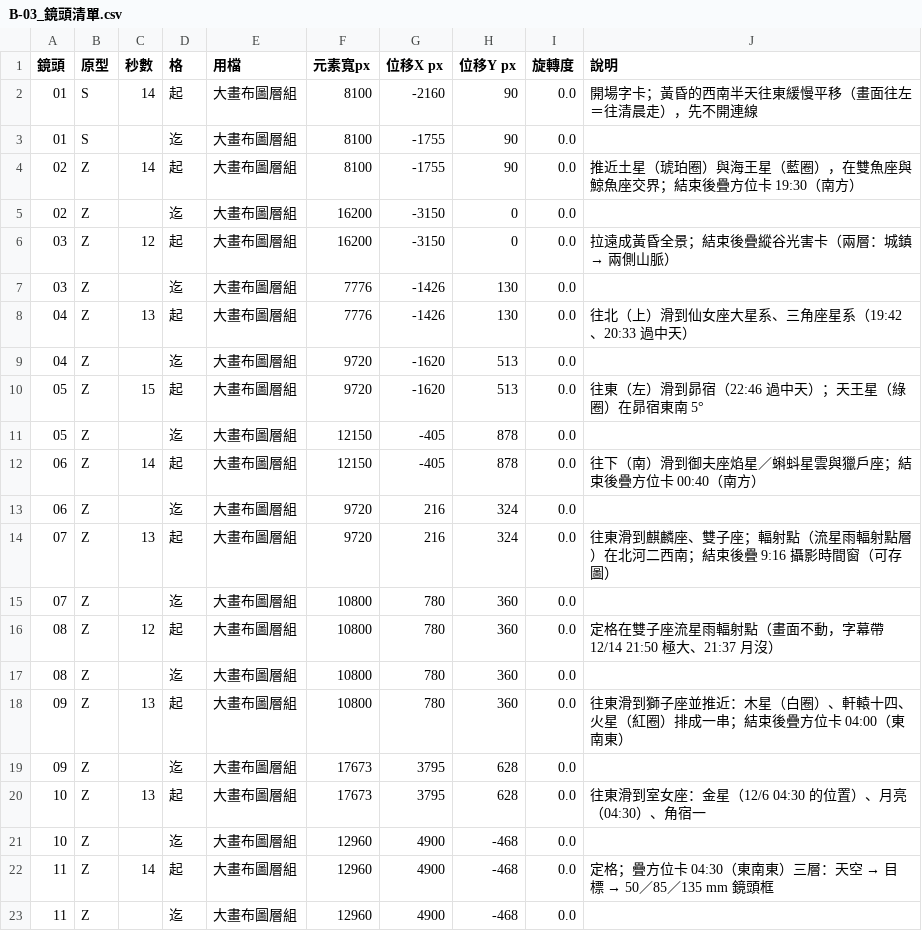
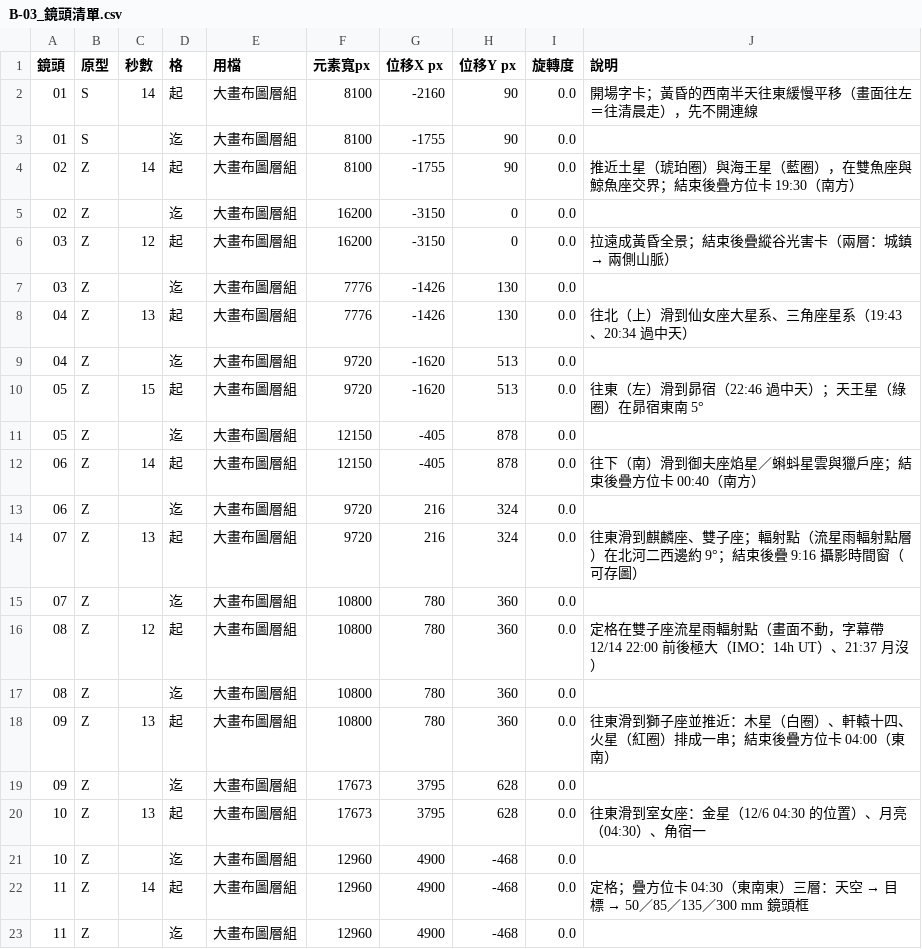
Before and after one commit to Kimchi2104/NTNU-Insta, a CSV file: 05_素材/B-03_星空嘉年華/_v4大畫布/B-03_鏡頭清單.csv, drawn as a sheet; only a part is shown.

```diff
--- a/05_素材/B-03_星空嘉年華/_v4大畫布/B-03_鏡頭清單.csv
+++ b/05_素材/B-03_星空嘉年華/_v4大畫布/B-03_鏡頭清單.csv
@@ -7,3 +7,3 @@
 03,Z,,迄,大畫布圖層組,7776,-1426,130,0.0,
-04,Z,13,起,大畫布圖層組,7776,-1426,130,0.0,往北（上）滑到仙女座大星系、三角座星系（19:42、20:33 過中天）
+04,Z,13,起,大畫布圖層組,7776,-1426,130,0.0,往北（上）滑到仙女座大星系、三角座星系（19:43、20:34 過中天）
 04,Z,,迄,大畫布圖層組,9720,-1620,513,0.0,
@@ -13,7 +13,7 @@
 06,Z,,迄,大畫布圖層組,9720,216,324,0.0,
-07,Z,13,起,大畫布圖層組,9720,216,324,0.0,往東滑到麒麟座、雙子座；輻射點（流星雨輻射點層）在北河二西南；結束後疊 9:16 攝影時間窗（可存圖）
+07,Z,13,起,大畫布圖層組,9720,216,324,0.0,往東滑到麒麟座、雙子座；輻射點（流星雨輻射點層）在北河二西邊約 9°；結束後疊 9:16 攝影時間窗（可存圖）
 07,Z,,迄,大畫布圖層組,10800,780,360,0.0,
-08,Z,12,起,大畫布圖層組,10800,780,360,0.0,定格在雙子座流星雨輻射點（畫面不動，字幕帶 12/14 21:50 極大、21:37 月沒）
+08,Z,12,起,大畫布圖層組,10800,780,360,0.0,定格在雙子座流星雨輻射點（畫面不動，字幕帶 12/14 22:00 前後極大（IMO：14h UT）、21:37 月沒）
 08,Z,,迄,大畫布圖層組,10800,780,360,0.0,
-09,Z,13,起,大畫布圖層組,10800,780,360,0.0,往東滑到獅子座並推近：木星（白圈）、軒轅十四、火星（紅圈）排成一串；結束後疊方位卡 04:00（東南東）
+09,Z,13,起,大畫布圖層組,10800,780,360,0.0,往東滑到獅子座並推近：木星（白圈）、軒轅十四、火星（紅圈）排成一串；結束後疊方位卡 04:00（東南）
 09,Z,,迄,大畫布圖層組,17673,3795,628,0.0,
@@ -21,3 +21,3 @@
 10,Z,,迄,大畫布圖層組,12960,4900,-468,0.0,
-11,Z,14,起,大畫布圖層組,12960,4900,-468,0.0,定格；疊方位卡 04:30（東南東）三層：天空 → 目標 → 50／85／135 mm 鏡頭框
+11,Z,14,起,大畫布圖層組,12960,4900,-468,0.0,定格；疊方位卡 04:30（東南東）三層：天空 → 目標 → 50／85／135／300 mm 鏡頭框
 11,Z,,迄,大畫布圖層組,12960,4900,-468,0.0,
```
Also changed, not shown: 05_素材/B-03_星空嘉年華/_v4大畫布/B-03_Canva逐頁製作表.csv, 06_發布月曆/節目表_萬國星空_全年.csv, 42 other files.
